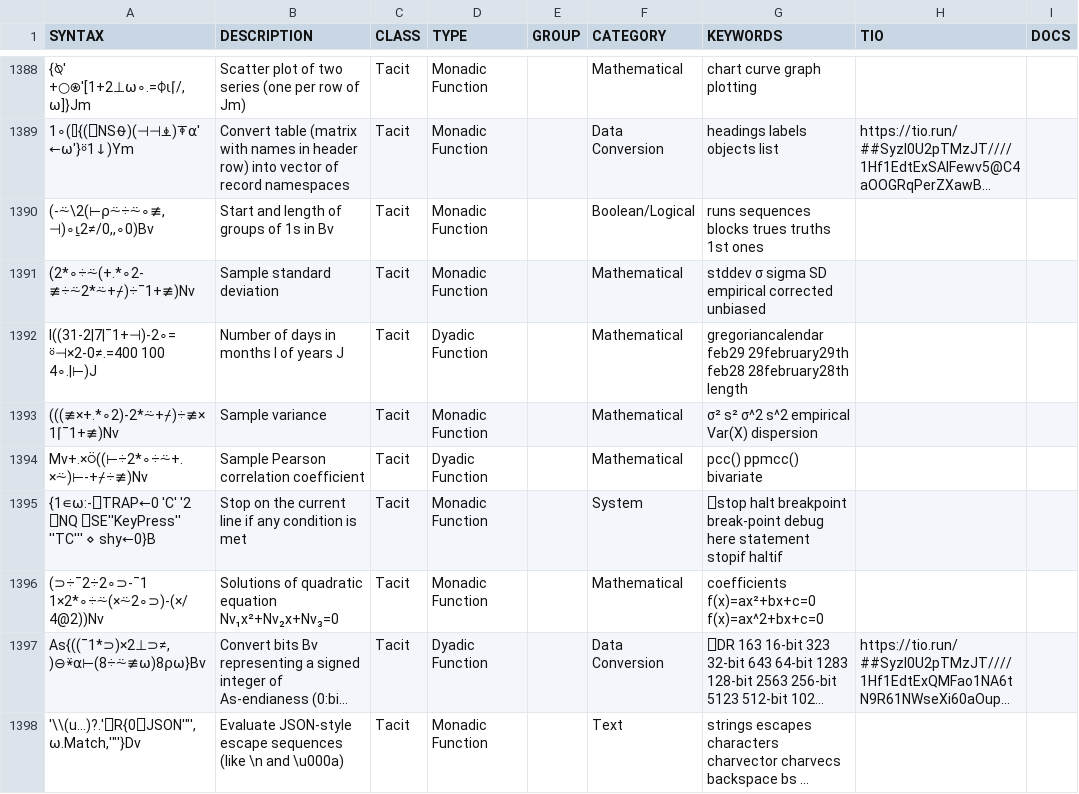
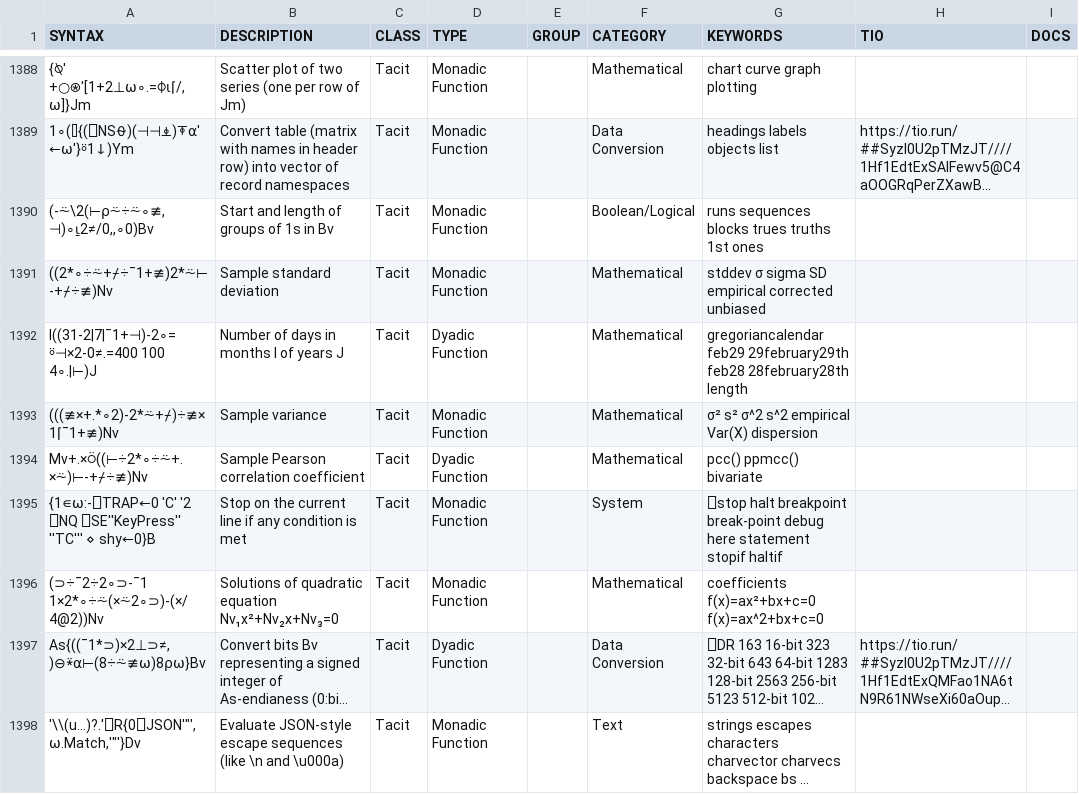
Before and after one commit to abrudz/aplcart, a TSV file: table.tsv, drawn as a sheet; only a part is shown, gaps mark what is left out; long unchanged cells end in …; the diff names each change by its address in the sheet, - before the commit and + after, or states it on an @@ line.

Commit message:
faster sample stddev

```diff
--- a/table.tsv
+++ b/table.tsv
-A1391 (SYNTAX): (2*∘÷⍨(+.*∘2-≢÷⍨2*⍨+⌿)÷¯1+≢)Nv
+A1391 (SYNTAX): ((2*∘÷⍨+⌿÷¯1+≢)2*⍨⊢-+⌿÷≢)Nv
```
